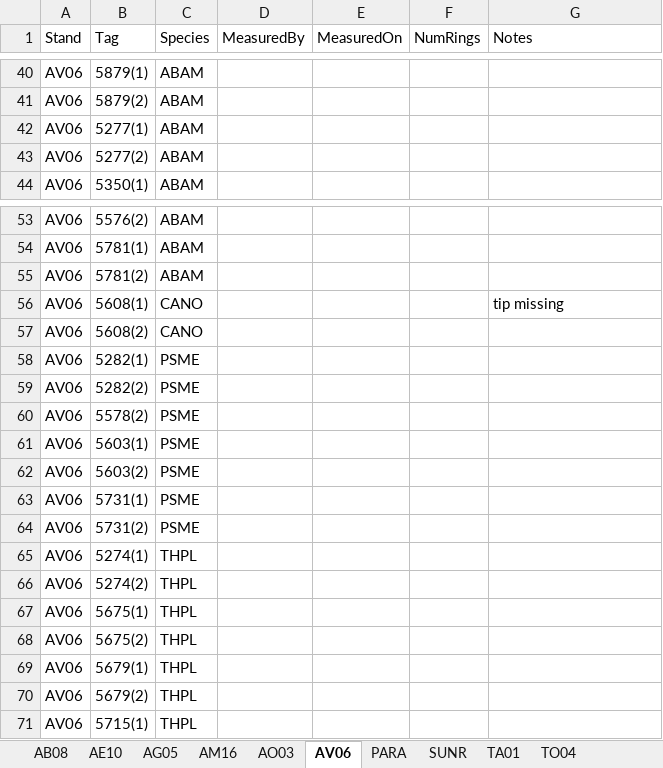
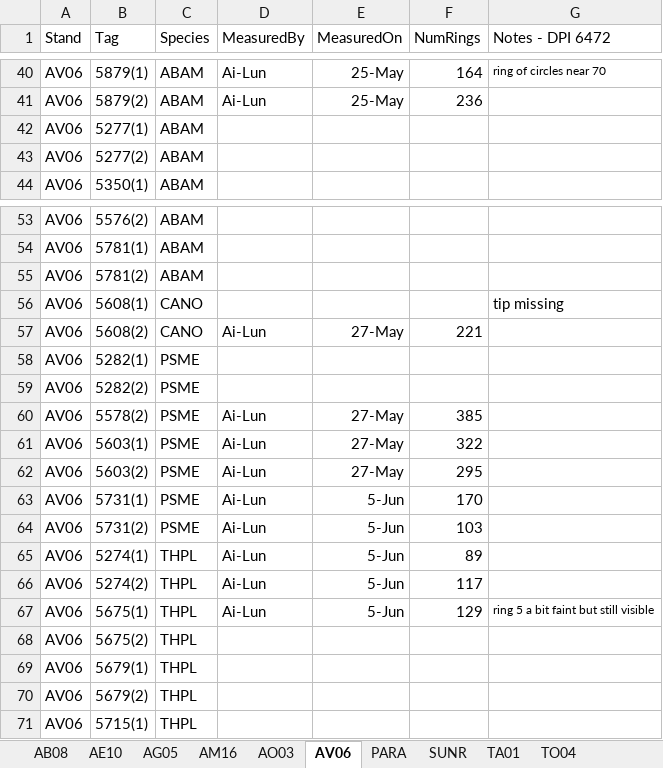
Before and after one commit to wangxm-forest/mast_growth, an Excel workbook: notes/coreMeasurement/coresScanned_Ai-Lun.xlsx, sheet AV06, drawn as a sheet; only a part is shown, gaps mark what is left out; values as stored, in another font and other column widths than the file's, no borders; the diff covers the shown part only; the diff names each change by its address in the sheet, - before the commit and + after, or states it on an @@ line.

```diff
--- a/notes/coreMeasurement/coresScanned_Ai-Lun.xlsx (sheet AV06)
+++ b/notes/coreMeasurement/coresScanned_Ai-Lun.xlsx (sheet AV06)
-G1: Notes
+G1: Notes - DPI 6472
-D40:D41 (MeasuredBy): (empty)
+D40:D41 (MeasuredBy): Ai-Lun
-E40:E41 (MeasuredOn): (empty)
+E40:E41 (MeasuredOn): 25-May
-F40 (NumRings): (empty)
+F40 (NumRings): 164
-G40 (Notes - DPI 6472): (empty)
+G40 (Notes - DPI 6472): ring of circles near 70
-F41 (NumRings): (empty)
+F41 (NumRings): 236
-D57 (MeasuredBy): (empty)
+D57 (MeasuredBy): Ai-Lun
-E57 (MeasuredOn): (empty)
+E57 (MeasuredOn): 27-May
-F57 (NumRings): (empty)
+F57 (NumRings): 221
-D60:D67 (MeasuredBy): (empty)
+D60:D67 (MeasuredBy): Ai-Lun
-E60:E62 (MeasuredOn): (empty)
+E60:E62 (MeasuredOn): 27-May
-F60 (NumRings): (empty)
+F60 (NumRings): 385
-F61 (NumRings): (empty)
+F61 (NumRings): 322
-F62 (NumRings): (empty)
+F62 (NumRings): 295
-E63:E67 (MeasuredOn): (empty)
+E63:E67 (MeasuredOn): 5-Jun
-F63 (NumRings): (empty)
+F63 (NumRings): 170
-F64 (NumRings): (empty)
+F64 (NumRings): 103
-F65 (NumRings): (empty)
+F65 (NumRings): 89
-F66 (NumRings): (empty)
+F66 (NumRings): 117
-F67 (NumRings): (empty)
+F67 (NumRings): 129
-G67 (Notes - DPI 6472): (empty)
+G67 (Notes - DPI 6472): ring 5 a bit faint but still visible
```
Also changed, not shown: 66 edited cells elsewhere in this sheet.
